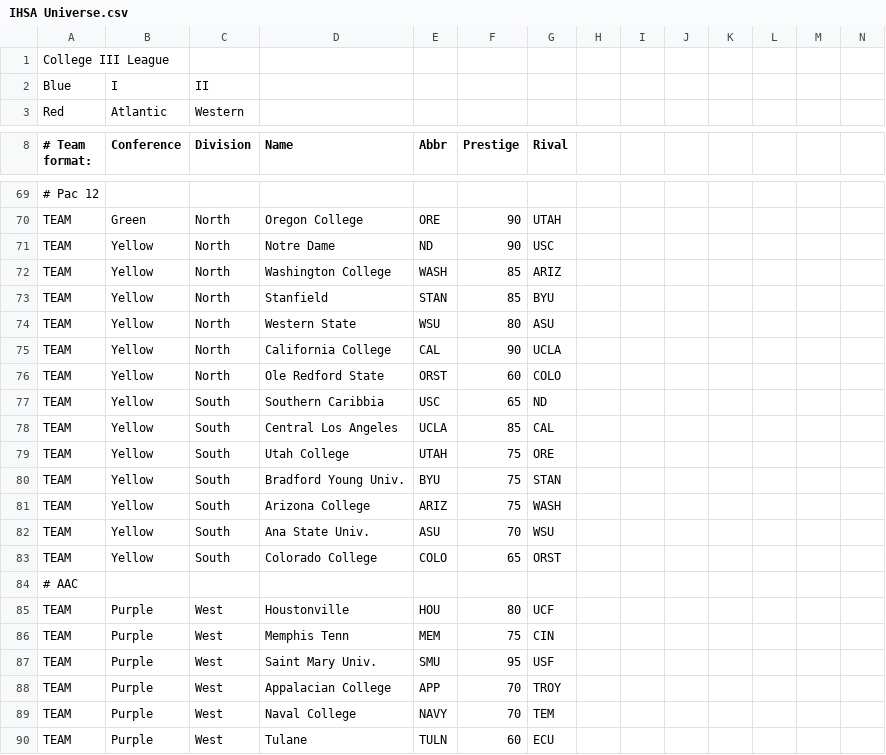
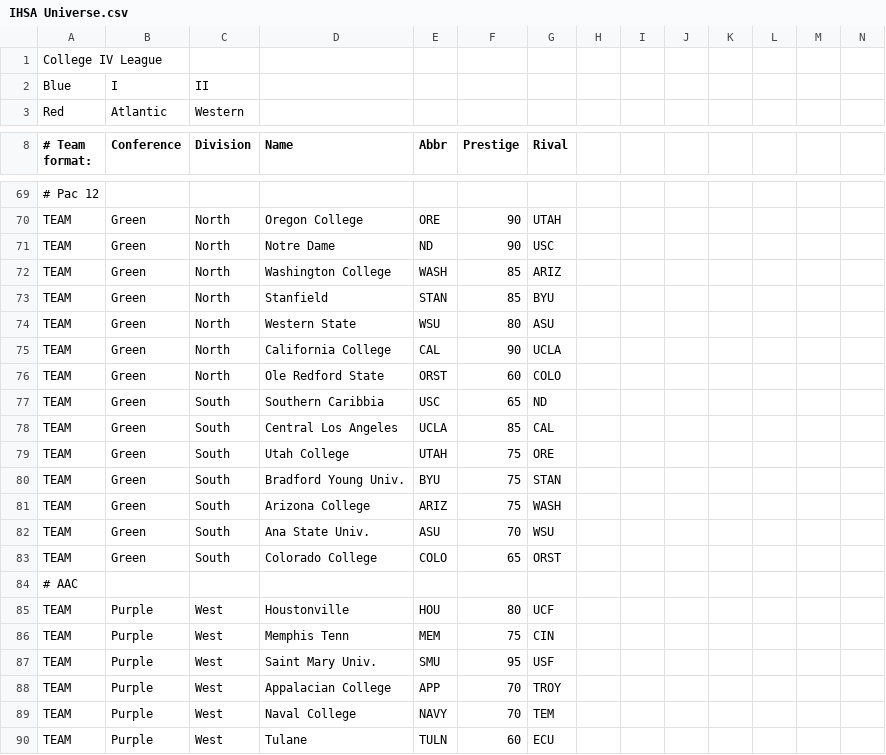
Before and after one commit to herelieszay/CBFII, a CSV file: IHSA Universe.csv, drawn as a sheet; only a part is shown, gaps mark what is left out; the diff names each change by its address in the sheet, - before the commit and + after, or states it on an @@ line.

Commit message:
Update IHSA Universe.csv

```diff
--- a/IHSA Universe.csv
+++ b/IHSA Universe.csv
-A1 (# Team format:): College III League
+A1 (# Team format:): College IV League
-B71:B83 (Conference): Yellow
+B71:B83 (Conference): Green
```
